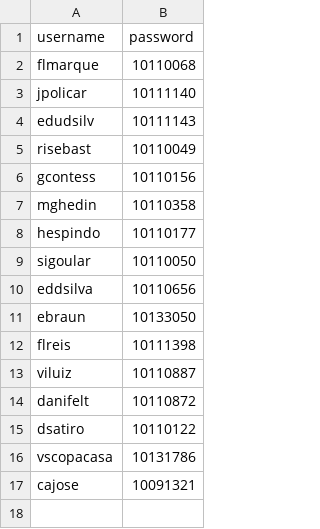
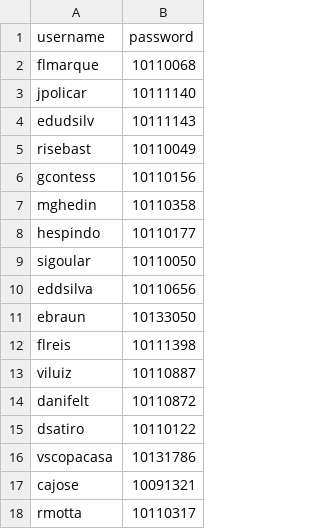
Before and after one commit to CatalogoEstoque/index, a CSV file: User.csv, drawn as a sheet; the diff names each change by its address in the sheet, - before the commit and + after, or states it on an @@ line.

Commit message:
User.csv

```diff
--- a/User.csv
+++ b/User.csv
+row 18: rmotta | 10110317
```
